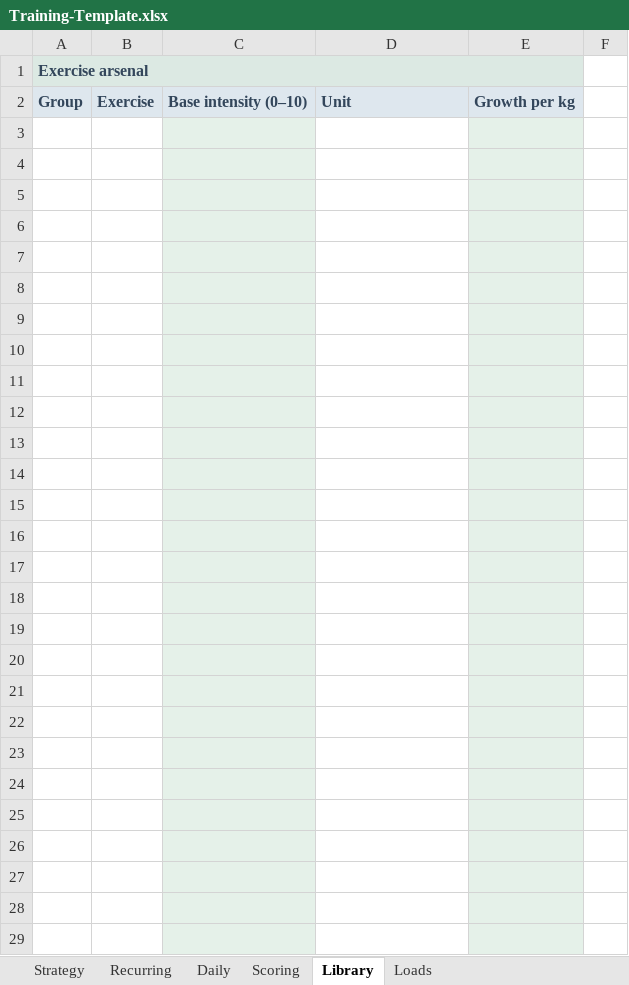
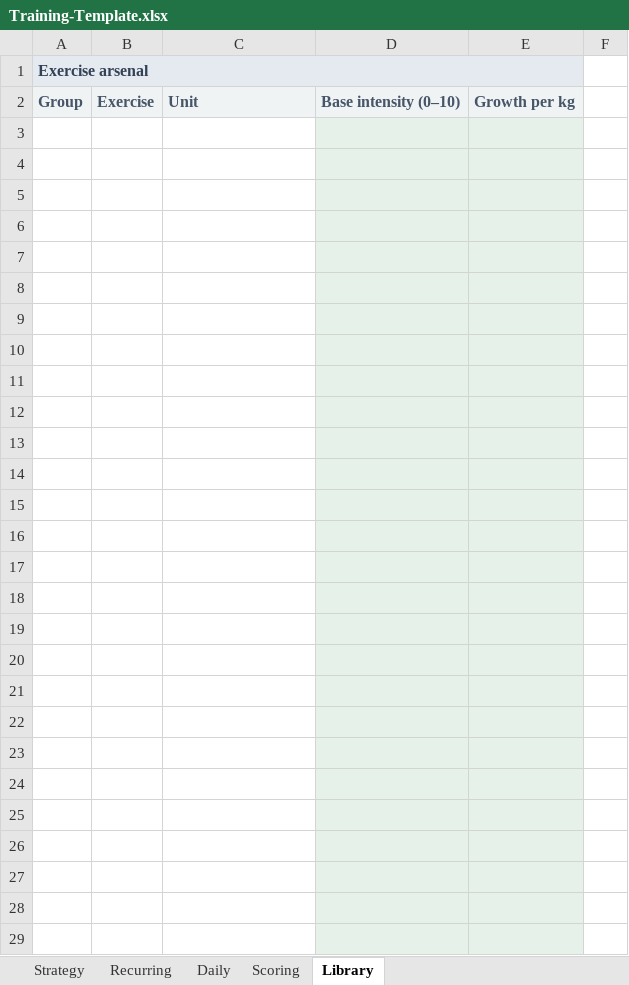
Before and after one commit to trainvent/obsidian-sports-plugin-releases, an Excel workbook: templates/Training-Template.xlsx, sheet Library, drawn as a sheet; only a part is shown; values as stored, in another font and other column widths than the file's, no borders; table styles not drawn; the diff covers the shown part only; the diff names each change by its address in the sheet, - before the commit and + after, or states it on an @@ line.

```diff
--- a/templates/Training-Template.xlsx (sheet Library)
+++ b/templates/Training-Template.xlsx (sheet Library)
-sheet tab: Loads
-C2: Base intensity (0–10)
+C2: Unit
-D2: Unit
+D2: Base intensity (0–10)
-C3:C29 fill: #E5F1E9
+C3:C29 fill: none
-D3:D29 fill: none
+D3:D29 fill: #E5F1E9
```
Also changed, not shown: cell formats elsewhere in this sheet, sheet Strategy, sheet Scoring, sheet Daily, templates/Training-Example.xlsx, 7 other files.
